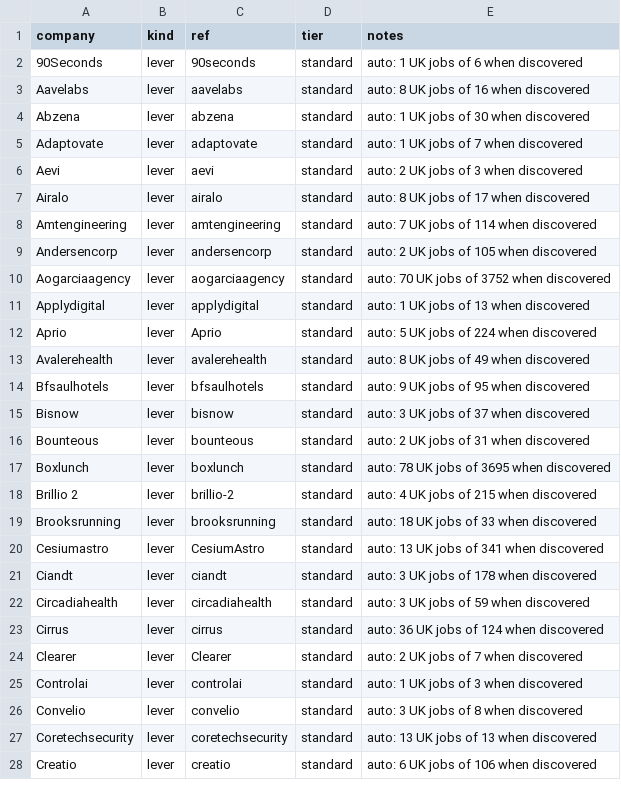
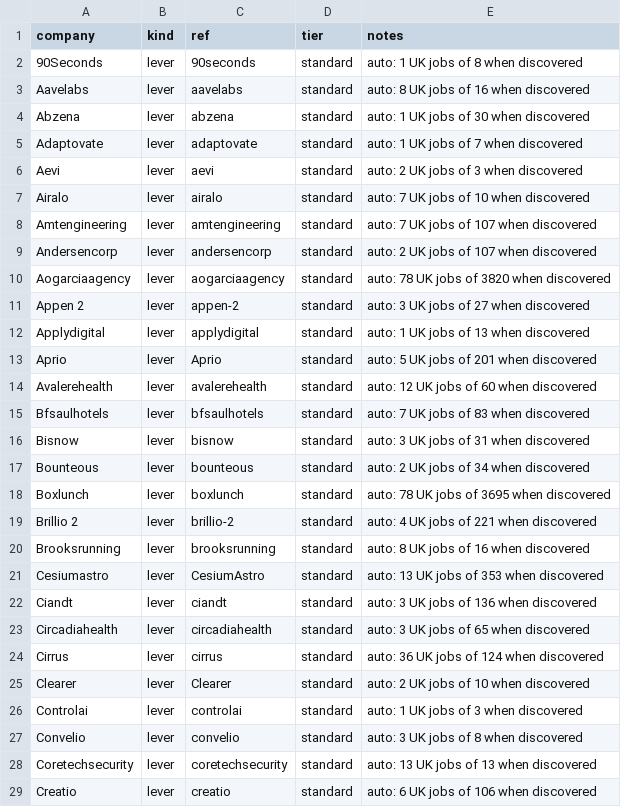
Before and after one commit to JaafarAlDarukee/nimbus, a CSV file: data/discovered/lever.csv, drawn as a sheet; only a part is shown; the diff covers the shown part only.

```diff
--- a/data/discovered/lever.csv
+++ b/data/discovered/lever.csv
@@ -1,3 +1,3 @@
 company,kind,ref,tier,notes
-90Seconds,lever,90seconds,standard,auto: 1 UK jobs of 6 when discovered
+90Seconds,lever,90seconds,standard,auto: 1 UK jobs of 8 when discovered
 Aavelabs,lever,aavelabs,standard,auto: 8 UK jobs of 16 when discovered
@@ -6,20 +6,21 @@ Adaptovate,lever,adaptovate,standard,auto: 1 UK jobs of 7 when discovered
 Aevi,lever,aevi,standard,auto: 2 UK jobs of 3 when discovered
-Airalo,lever,airalo,standard,auto: 8 UK jobs of 17 when discovered
-Amtengineering,lever,amtengineering,standard,auto: 7 UK jobs of 114 when discovered
-Andersencorp,lever,andersencorp,standard,auto: 2 UK jobs of 105 when discovered
-Aogarciaagency,lever,aogarciaagency,standard,auto: 70 UK jobs of 3752 when discovered
+Airalo,lever,airalo,standard,auto: 7 UK jobs of 10 when discovered
+Amtengineering,lever,amtengineering,standard,auto: 7 UK jobs of 107 when discovered
+Andersencorp,lever,andersencorp,standard,auto: 2 UK jobs of 107 when discovered
+Aogarciaagency,lever,aogarciaagency,standard,auto: 78 UK jobs of 3820 when discovered
+Appen 2,lever,appen-2,standard,auto: 3 UK jobs of 27 when discovered
 Applydigital,lever,applydigital,standard,auto: 1 UK jobs of 13 when discovered
-Aprio,lever,Aprio,standard,auto: 5 UK jobs of 224 when discovered
-Avalerehealth,lever,avalerehealth,standard,auto: 8 UK jobs of 49 when discovered
-Bfsaulhotels,lever,bfsaulhotels,standard,auto: 9 UK jobs of 95 when discovered
-Bisnow,lever,bisnow,standard,auto: 3 UK jobs of 37 when discovered
-Bounteous,lever,bounteous,standard,auto: 2 UK jobs of 31 when discovered
+Aprio,lever,Aprio,standard,auto: 5 UK jobs of 201 when discovered
+Avalerehealth,lever,avalerehealth,standard,auto: 12 UK jobs of 60 when discovered
+Bfsaulhotels,lever,bfsaulhotels,standard,auto: 7 UK jobs of 83 when discovered
+Bisnow,lever,bisnow,standard,auto: 3 UK jobs of 31 when discovered
+Bounteous,lever,bounteous,standard,auto: 2 UK jobs of 34 when discovered
 Boxlunch,lever,boxlunch,standard,auto: 78 UK jobs of 3695 when discovered
-Brillio 2,lever,brillio-2,standard,auto: 4 UK jobs of 215 when discovered
-Brooksrunning,lever,brooksrunning,standard,auto: 18 UK jobs of 33 when discovered
-Cesiumastro,lever,CesiumAstro,standard,auto: 13 UK jobs of 341 when discovered
-Ciandt,lever,ciandt,standard,auto: 3 UK jobs of 178 when discovered
-Circadiahealth,lever,circadiahealth,standard,auto: 3 UK jobs of 59 when discovered
+Brillio 2,lever,brillio-2,standard,auto: 4 UK jobs of 221 when discovered
+Brooksrunning,lever,brooksrunning,standard,auto: 8 UK jobs of 16 when discovered
+Cesiumastro,lever,CesiumAstro,standard,auto: 13 UK jobs of 353 when discovered
+Ciandt,lever,ciandt,standard,auto: 3 UK jobs of 136 when discovered
+Circadiahealth,lever,circadiahealth,standard,auto: 3 UK jobs of 65 when discovered
 Cirrus,lever,cirrus,standard,auto: 36 UK jobs of 124 when discovered
-Clearer,lever,Clearer,standard,auto: 2 UK jobs of 7 when discovered
+Clearer,lever,Clearer,standard,auto: 2 UK jobs of 10 when discovered
 Controlai,lever,controlai,standard,auto: 1 UK jobs of 3 when discovered
```
Also changed, not shown: 1 added row and 35 edited cells elsewhere in this file, data/discovered/greenhouse.csv.
